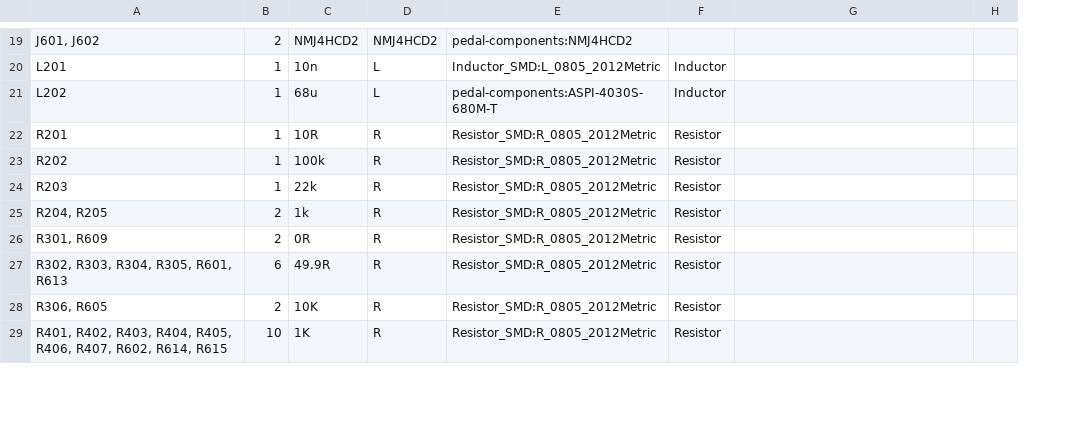
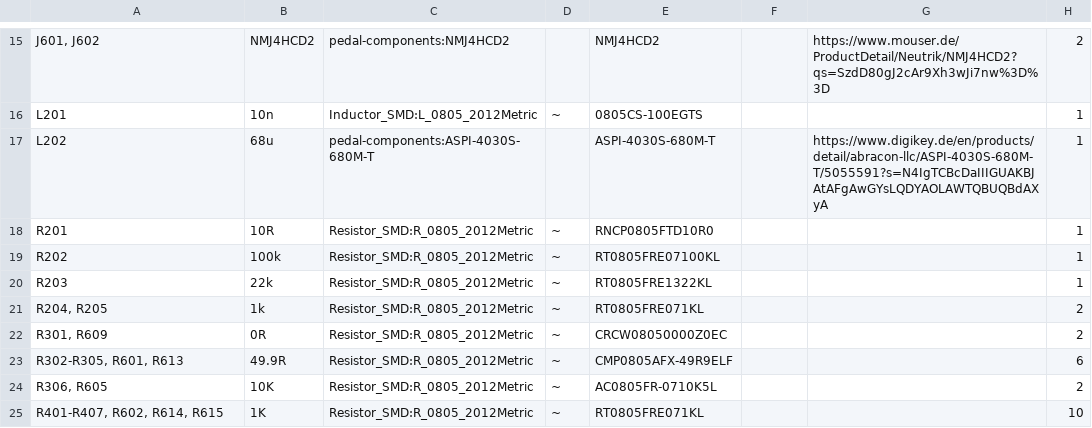
Before and after one commit to herculanodavi/guitar-pedal, a CSV file: pcb/assembly/bom.csv, drawn as a sheet; only a part is shown, gaps mark what is left out; removed rows and columns are numbered as before the commit, all else as after; the diff covers the shown part only; the diff names each change by its address in the sheet, - before the commit and + after, or states it on an @@ line.

```diff
--- a/pcb/assembly/bom.csv
+++ b/pcb/assembly/bom.csv
-column B, rows 19-26: 2 | 1 | 1 | 1 | 1 | 1 | 2 | 2; row 28: 2
-column D, rows 19-26: NMJ4HCD2 | L | L | R | R | R | R | R; row 28: R
+column D, rows 16-22: ~ |  | ~ | ~ | ~ | ~ | ~; row 24: ~
+column E, rows 15-22: NMJ4HCD2 | 0805CS-100EGTS | ASPI-4030S-680M-T | RNCP0805FTD10R0 | RT0805FRE07100KL | RT0805FRE1322KL | RT0805FRE071KL | CRCW08050000Z0EC; row 24: AC0805FR-0710K5L
-G15: (empty)
+G15: https://www.mouser.de/ProductDetail/Neutrik/NMJ4HCD2?qs=SzdD80gJ2cAr9Xh3wJi7nw%3D%3D
-H15: (empty)
+H15: 2
-F16:F17: Inductor
+F16:F17: (empty)
-H16:H20: (empty)
+H16:H20: 1
-G17: (empty)
+G17: https://www.digikey.de/en/products/detail/abracon-llc/ASPI-4030S-680M-T/5055591?s=N4IgTCBcDaIIIGUAKBJAtAFgAwGYsLQDYAOLAWTQBUQBdAXyA
-F18:F22: Resistor
+F18:F22: (empty)
-H21:H22: (empty)
+H21:H22: 2
-row 27: R302, R303, R304, R305, R601, R613 | 6 | 49.9R | R | Resistor_SMD:R_0805_2012Metric | Resistor
+row 23: R302-R305, R601, R613 | 49.9R | Resistor_SMD:R_0805_2012Metric | ~ | CMP0805AFX-49R9ELF |  |  | 6
-F24: Resistor
+F24: (empty)
-H24: (empty)
+H24: 2
-row 29: R401, R402, R403, R404, R405, R406, R407, R602, R614, R615 | 10 | 1K | R | Resistor_SMD:R_0805_2012Metric | Resistor
+row 25: R401-R407, R602, R614, R615 | 1K | Resistor_SMD:R_0805_2012Metric | ~ | RT0805FRE071KL |  |  | 10
```
Also changed, not shown: 5 added rows, 9 removed rows and 62 edited cells elsewhere in this file, 6 other files.
